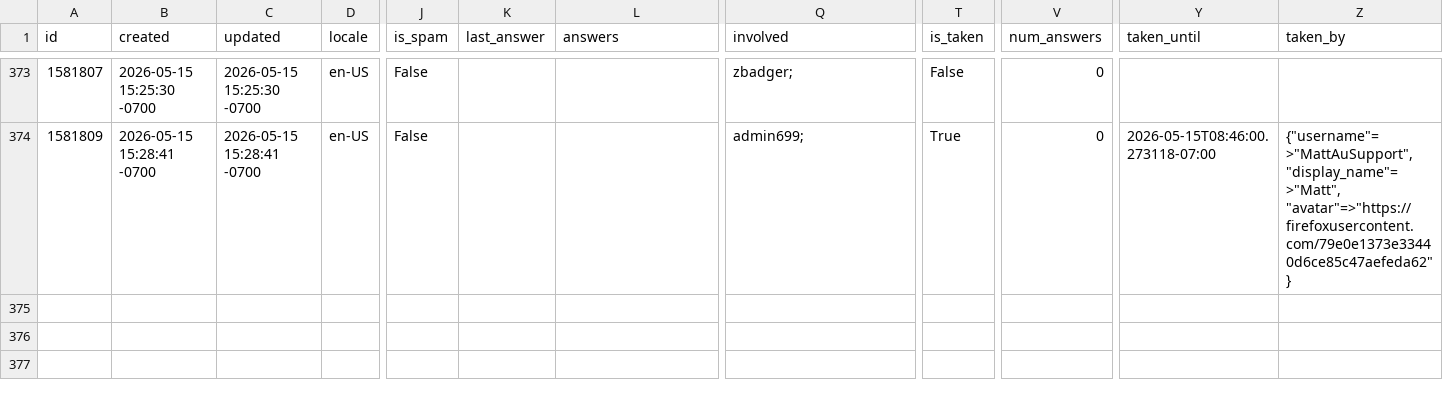
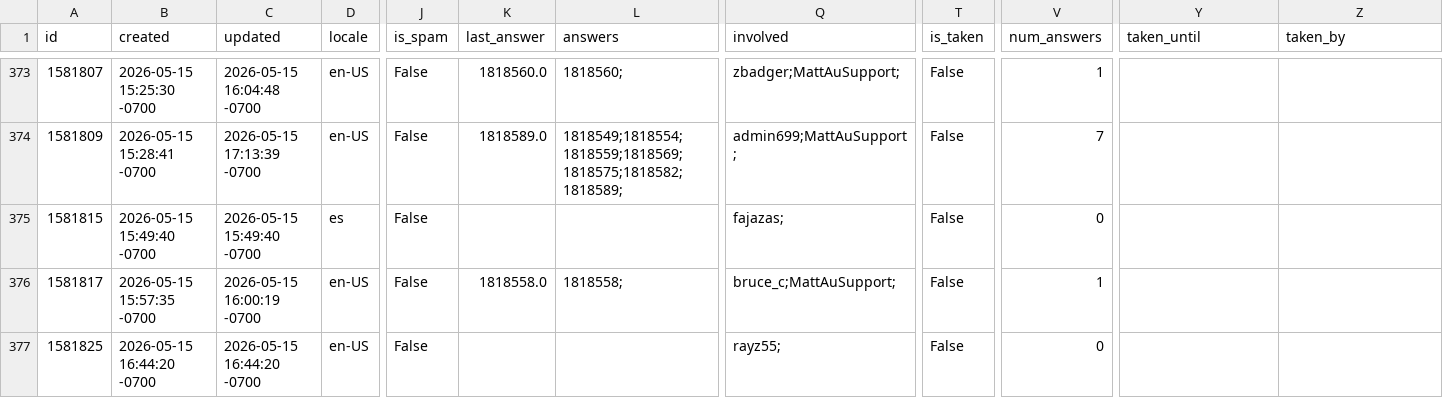
Before and after one commit to thunderbird/thunderbird-desktop-metrics-and-reports, a CSV file: CONCATENATED_FILES/DESKTOP/2026-05-sumo-desktop-questions.csv, drawn as a sheet; only a part is shown, gaps mark what is left out; rows hold the shown columns only; the diff covers the shown part only; the diff names each change by its address in the sheet, - before the commit and + after, or states it on an @@ line.

```diff
--- a/CONCATENATED_FILES/DESKTOP/2026-05-sumo-desktop-questions.csv
+++ b/CONCATENATED_FILES/DESKTOP/2026-05-sumo-desktop-questions.csv
-C373 (updated): 2026-05-15 15:25:30 -0700
+C373 (updated): 2026-05-15 16:04:48 -0700
-K373 (last_answer): (empty)
+K373 (last_answer): 1818560.0
-L373 (answers): (empty)
+L373 (answers): 1818560;
-Q373 (involved): zbadger;
+Q373 (involved): zbadger;MattAuSupport;
-V373 (num_answers): 0
+V373 (num_answers): 1
-C374 (updated): 2026-05-15 15:28:41 -0700
+C374 (updated): 2026-05-15 17:13:39 -0700
-K374 (last_answer): (empty)
+K374 (last_answer): 1818589.0
-L374 (answers): (empty)
+L374 (answers): 1818549;1818554;1818559;1818569;1818575;1818582;1818589;
-Q374 (involved): admin699;
+Q374 (involved): admin699;MattAuSupport;
-T374 (is_taken): True
+T374 (is_taken): False
-V374 (num_answers): 0
+V374 (num_answers): 7
-Y374 (taken_until): 2026-05-15T08:46:00.273118-07:00
+Y374 (taken_until): (empty)
-Z374 (taken_by): {"username"=>"MattAuSupport", "display_name"=>"Matt", "avatar"=>"https://firefoxusercontent.com/79e0e1373e33440d6ce85c47aefeda62"}
+Z374 (taken_by): (empty)
+row 375: 1581815 | 2026-05-15 15:49:40 -0700 | 2026-05-15 15:49:40 -0700 | es | False |  |  | fajazas; | False | 0
+row 376: 1581817 | 2026-05-15 15:57:35 -0700 | 2026-05-15 16:00:19 -0700 | en-US | False | 1818558.0 | 1818558; | bruce_c;MattAuSupport; | False | 1
+row 377: 1581825 | 2026-05-15 16:44:20 -0700 | 2026-05-15 16:44:20 -0700 | en-US | False |  |  | rayz55; | False | 0
```
Also changed, not shown: 63 edited cells elsewhere in this file, 1 other file.
